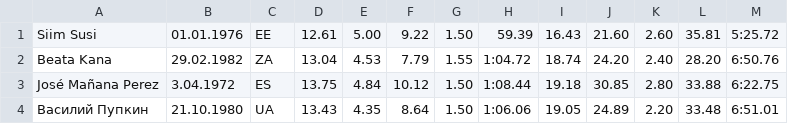
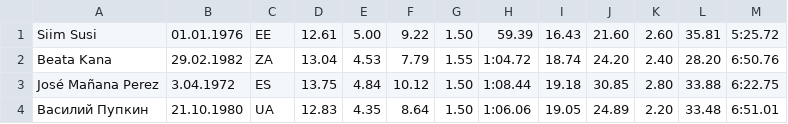
Before and after one commit to angryziber/java-course, a CSV file: src/net/azib/java/students/t104971/homework/data/data-in.csv, drawn as a sheet.

```diff
--- a/src/net/azib/java/students/t104971/homework/data/data-in.csv
+++ b/src/net/azib/java/students/t104971/homework/data/data-in.csv
@@ -3,2 +3,2 @@
 "José Mañana Perez",3.04.1972,ES,13.75,4.84,10.12,1.50,1:08.44,19.18,30.85,2.80,33.88,6:22.75
-"Василий Пупкин",21.10.1980,UA,13.43,4.35,8.64,1.50,1:06.06,19.05,24.89,2.20,33.48,6:51.01
+"Василий Пупкин",21.10.1980,UA,12.83,4.35,8.64,1.50,1:06.06,19.05,24.89,2.20,33.48,6:51.01
```
Also changed, not shown: 4 other files.
